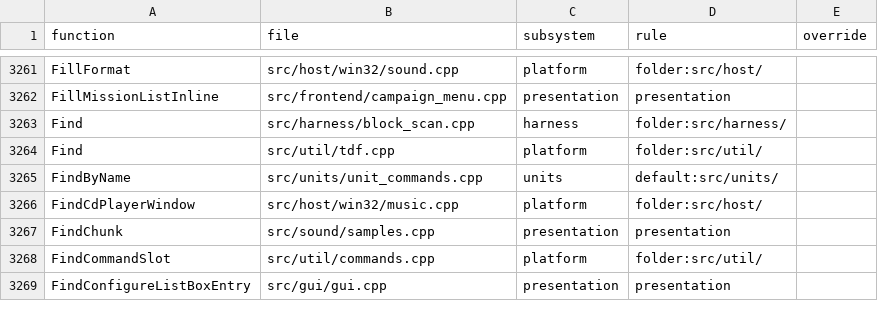
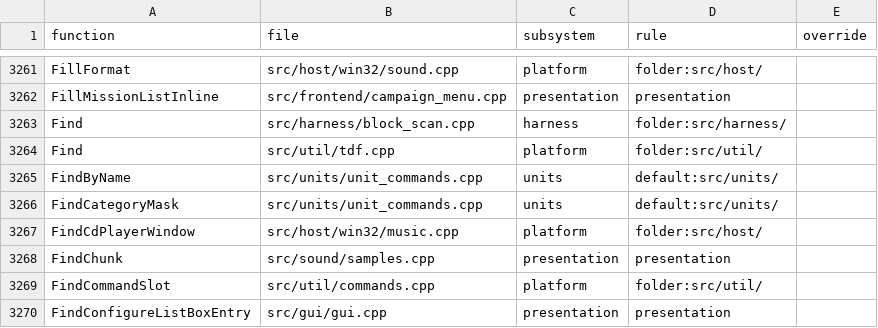
Before and after one commit to ozgb/byte-tactics-moddable, a CSV file: data/subsystems.csv, drawn as a sheet; only a part is shown, gaps mark what is left out; the diff names each change by its address in the sheet, - before the commit and + after, or states it on an @@ line.

```diff
--- a/data/subsystems.csv
+++ b/data/subsystems.csv
+row 3266: FindCategoryMask | src/units/unit_commands.cpp | units | default:src/units/
```
Also changed, not shown: data/coupling.csv, data/hazards.csv, 3 other files.
